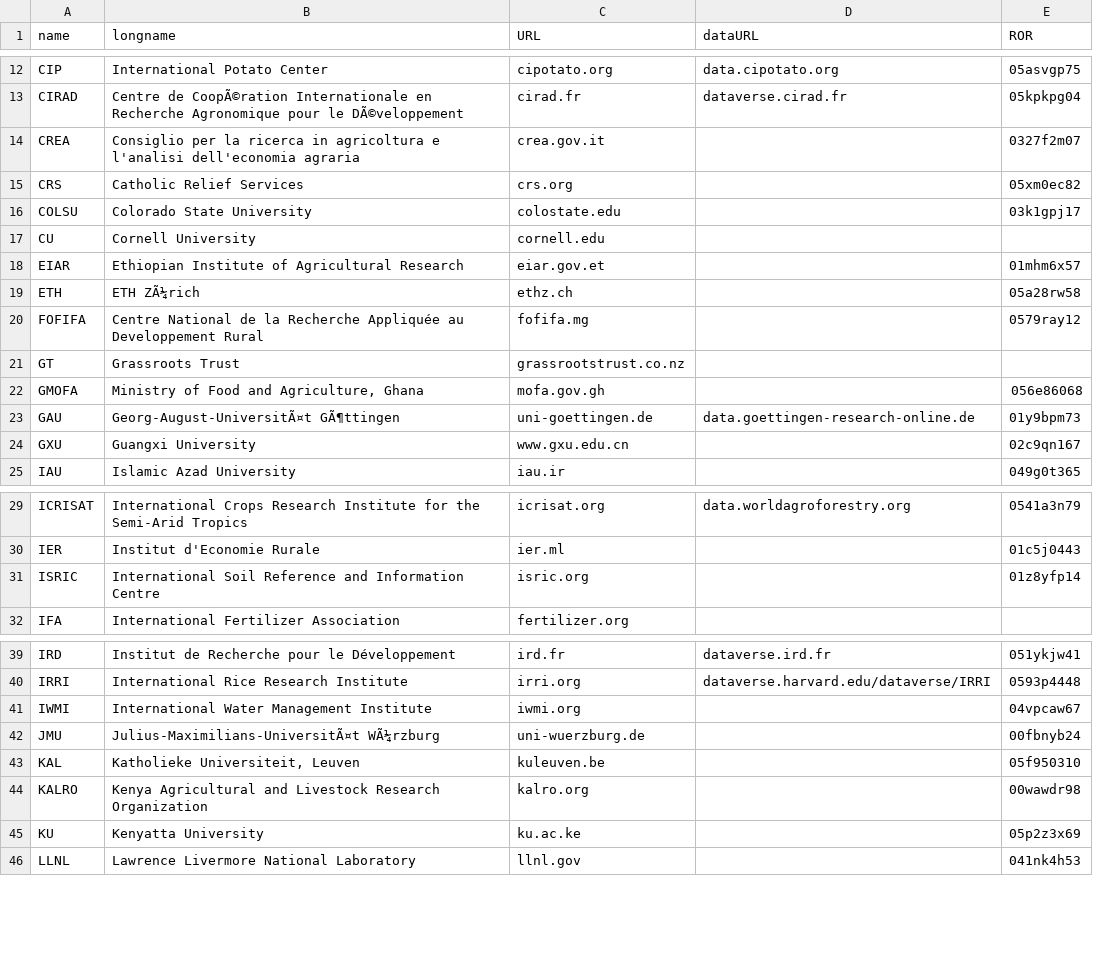
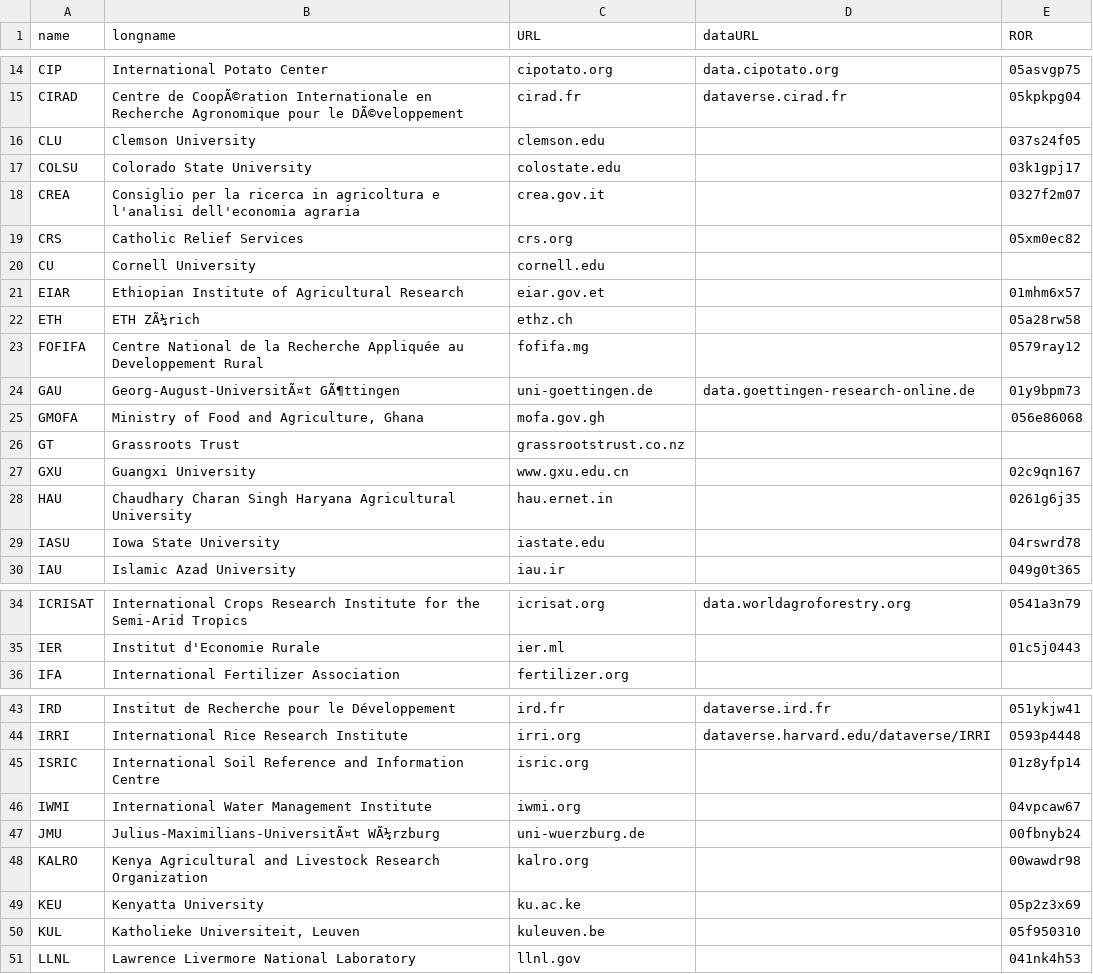
Before and after one commit to controvoc/terminag, a CSV file: values/values_organization.csv, drawn as a sheet; only a part is shown, gaps mark what is left out; the diff covers the shown part only.

```diff
--- a/values/values_organization.csv
+++ b/values/values_organization.csv
@@ -13,5 +15,6 @@ CIP,International Potato Center,cipotato.org,data.cipotato.org,05asvgp75
 CIRAD,Centre de CoopÃ©ration Internationale en Recherche Agronomique pour le DÃ©veloppement,cirad.fr,dataverse.cirad.fr,05kpkpg04
+CLU,Clemson University,clemson.edu,,037s24f05
+COLSU,Colorado State University,colostate.edu,,03k1gpj17
 CREA,Consiglio per la ricerca in agricoltura e l'analisi dell'economia agraria,crea.gov.it,,0327f2m07
 CRS,Catholic Relief Services,crs.org,,05xm0ec82
-COLSU,Colorado State University,colostate.edu,,03k1gpj17
 CU,Cornell University,cornell.edu,,
@@ -20,6 +23,8 @@ ETH,ETH ZÃ¼rich,ethz.ch,,05a28rw58
 FOFIFA,Centre National de la Recherche Appliquée au Developpement Rural,fofifa.mg,,0579ray12
+GAU,Georg-August-UniversitÃ¤t GÃ¶ttingen,uni-goettingen.de,data.goettingen-research-online.de,01y9bpm73
+GMOFA,"Ministry of Food and Agriculture, Ghana",mofa.gov.gh,,056e86068
 GT,Grassroots Trust,grassrootstrust.co.nz,,
-GMOFA,"Ministry of Food and Agriculture, Ghana",mofa.gov.gh,,056e86068
-GAU,Georg-August-UniversitÃ¤t GÃ¶ttingen,uni-goettingen.de,data.goettingen-research-online.de,01y9bpm73
 GXU,Guangxi University,www.gxu.edu.cn,,02c9qn167
+HAU,Chaudhary Charan Singh Haryana Agricultural University,hau.ernet.in,,0261g6j35
+IASU,Iowa State University,iastate.edu,,04rswrd78
 IAU,Islamic Azad University,iau.ir,,049g0t365
@@ -30,3 +35,2 @@ ICRISAT,International Crops Research Institute for the Semi-Arid Tropics,icrisat
 IER,Institut d'Economie Rurale,ier.ml,,01c5j0443
-ISRIC,International Soil Reference and Information Centre,isric.org,,01z8yfp14
 IFA,International Fertilizer Association,fertilizer.org,,
@@ -40,7 +44,8 @@ IRD,Institut de Recherche pour le Développement,ird.fr,dataverse.ird.fr,051ykjw
 IRRI,International Rice Research Institute,irri.org,dataverse.harvard.edu/dataverse/IRRI,0593p4448
+ISRIC,International Soil Reference and Information Centre,isric.org,,01z8yfp14
 IWMI,International Water Management Institute,iwmi.org,,04vpcaw67
 JMU,Julius-Maximilians-UniversitÃ¤t WÃ¼rzburg,uni-wuerzburg.de,,00fbnyb24
-KAL,"Katholieke Universiteit, Leuven",kuleuven.be,,05f950310
 KALRO,Kenya Agricultural and Livestock Research Organization,kalro.org,,00wawdr98
-KU,Kenyatta University,ku.ac.ke,,05p2z3x69
+KEU,Kenyatta University,ku.ac.ke,,05p2z3x69
+KUL,"Katholieke Universiteit, Leuven",kuleuven.be,,05f950310
 LLNL,Lawrence Livermore National Laboratory,llnl.gov,,041nk4h53
```
Also changed, not shown: 8 added rows and 9 moved rows elsewhere in this file.
